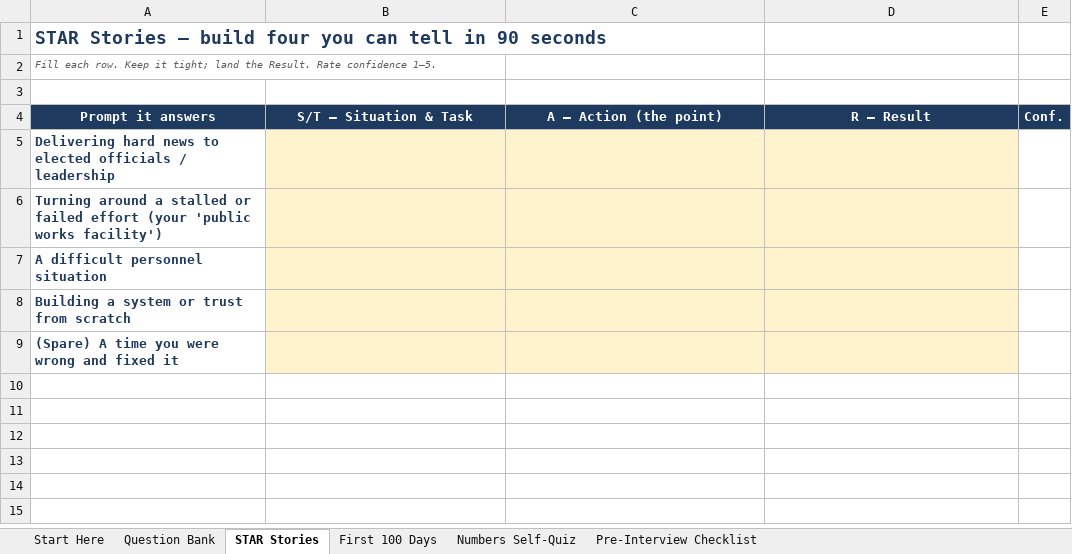
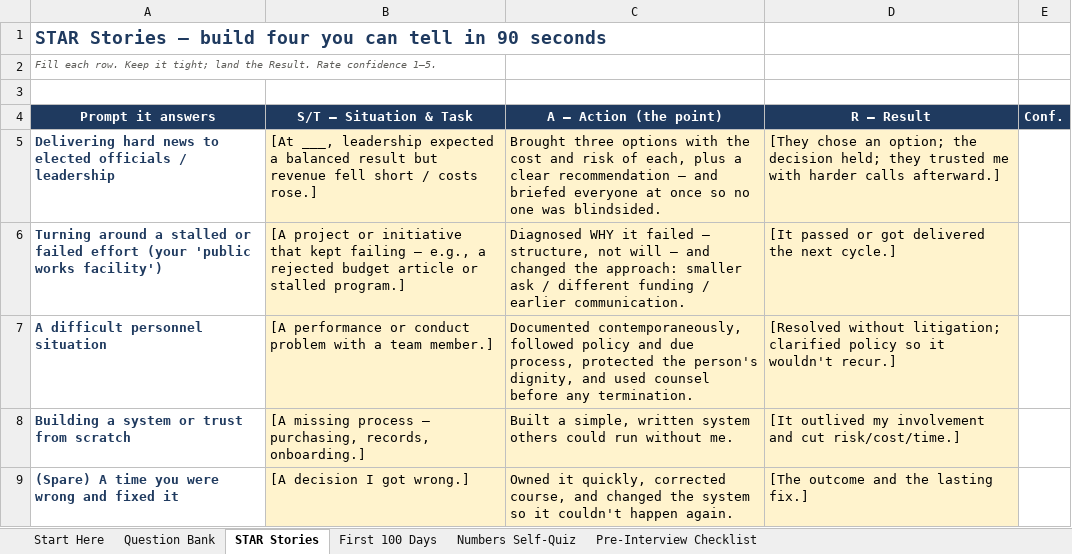
Before and after one commit to 97n8/puddlejumper, an Excel workbook: docs/analyses/swanzey-ta-interview-kit/Swanzey TA Interview Workbook v0.1.xlsx, sheet STAR Stories, drawn as a sheet; values as stored, in another font and other column widths than the file's, no borders; conditional formats not drawn; the diff names each change by its address in the sheet, - before the commit and + after, or states it on an @@ line.

```diff
--- a/docs/analyses/swanzey-ta-interview-kit/Swanzey TA Interview Workbook v0.1.xlsx (sheet STAR Stories)
+++ b/docs/analyses/swanzey-ta-interview-kit/Swanzey TA Interview Workbook v0.1.xlsx (sheet STAR Stories)
-B5 (S/T — Situation & Task): (empty)
+B5 (S/T — Situation & Task): [At ___, leadership expected a balanced result but revenue fell short / costs rose.]
-C5 (A — Action (the point)): (empty)
+C5 (A — Action (the point)): Brought three options with the cost and risk of each, plus a clear recommendation — and briefed everyone at once so no one was blindsided.
-D5 (R — Result): (empty)
+D5 (R — Result): [They chose an option; the decision held; they trusted me with harder calls afterward.]
-B6 (S/T — Situation & Task): (empty)
+B6 (S/T — Situation & Task): [A project or initiative that kept failing — e.g., a rejected budget article or stalled program.]
-C6 (A — Action (the point)): (empty)
+C6 (A — Action (the point)): Diagnosed WHY it failed — structure, not will — and changed the approach: smaller ask / different funding / earlier communication.
-D6 (R — Result): (empty)
+D6 (R — Result): [It passed or got delivered the next cycle.]
-B7 (S/T — Situation & Task): (empty)
+B7 (S/T — Situation & Task): [A performance or conduct problem with a team member.]
-C7 (A — Action (the point)): (empty)
+C7 (A — Action (the point)): Documented contemporaneously, followed policy and due process, protected the person's dignity, and used counsel before any termination.
-D7 (R — Result): (empty)
+D7 (R — Result): [Resolved without litigation; clarified policy so it wouldn't recur.]
-B8 (S/T — Situation & Task): (empty)
+B8 (S/T — Situation & Task): [A missing process — purchasing, records, onboarding.]
-C8 (A — Action (the point)): (empty)
+C8 (A — Action (the point)): Built a simple, written system others could run without me.
-D8 (R — Result): (empty)
+D8 (R — Result): [It outlived my involvement and cut risk/cost/time.]
-B9 (S/T — Situation & Task): (empty)
+B9 (S/T — Situation & Task): [A decision I got wrong.]
-C9 (A — Action (the point)): (empty)
+C9 (A — Action (the point)): Owned it quickly, corrected course, and changed the system so it couldn't happen again.
-D9 (R — Result): (empty)
+D9 (R — Result): [The outcome and the lasting fix.]
```
Also changed, not shown: sheet Question Bank, sheet Pre-Interview Checklist, 11 other files.
